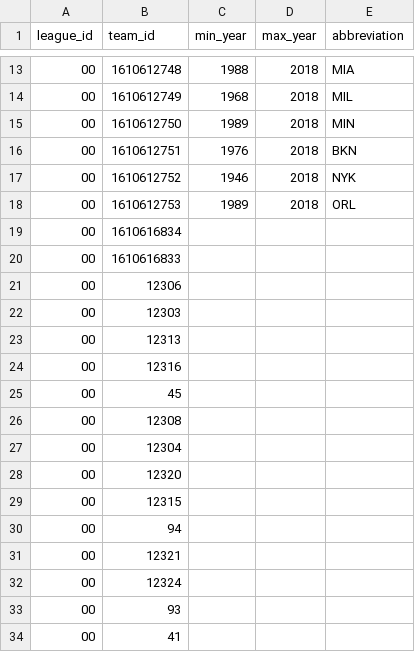
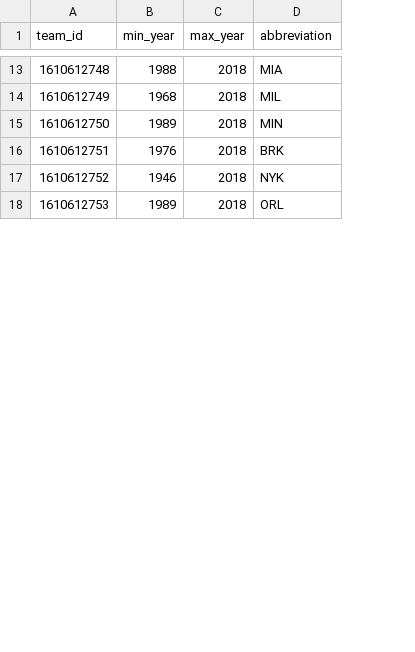
Before and after one commit to agosh-saini/NBA_Forecaster, a CSV file: data_cleanup/sources/nba_teams_all.csv, drawn as a sheet; only a part is shown, gaps mark what is left out; removed rows and columns are numbered as before the commit, all else as after; the diff covers the shown part only; the diff names each change by its address in the sheet, - before the commit and + after, or states it on an @@ line.

```diff
--- a/data_cleanup/sources/nba_teams_all.csv
+++ b/data_cleanup/sources/nba_teams_all.csv
-column A (league_id), rows 13-18: all 00
-D16 (abbreviation): BKN
+D16 (abbreviation): BRK
-row 19: 00 | 1610616834
-row 20: 00 | 1610616833
-row 21: 00 | 12306
-row 22: 00 | 12303
-row 23: 00 | 12313
-row 24: 00 | 12316
-row 25: 00 | 45
-row 26: 00 | 12308
-row 27: 00 | 12304
-row 28: 00 | 12320
-row 29: 00 | 12315
-row 30: 00 | 94
-row 31: 00 | 12321
-row 32: 00 | 12324
-row 33: 00 | 93
-row 34: 00 | 41
```
Also changed, not shown: 23 removed rows and 2 edited cells elsewhere in this file, 3 other files.
